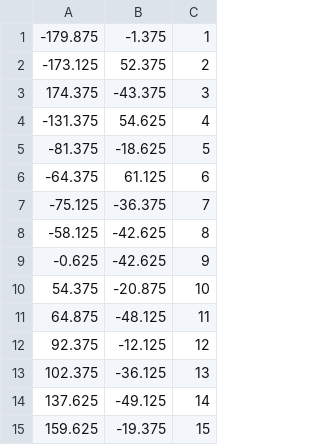
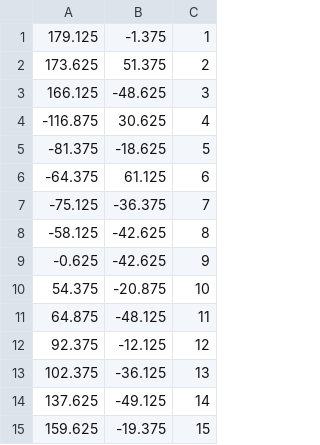
Before and after one commit to kaust-vislab/Fishing-Ports-Network, a CSV file: fishing_hotspots.csv, drawn as a sheet.

Commit message:
hotspots

```diff
--- a/fishing_hotspots.csv
+++ b/fishing_hotspots.csv
@@ -1,5 +1,5 @@
--179.875,-1.375,1
--173.125,52.375,2
-174.375,-43.375,3
--131.375,54.625,4
+179.125,-1.375,1
+173.625,51.375,2
+166.125,-48.625,3
+-116.875,30.625,4
 -81.375,-18.625,5
```
Also changed, not shown: 1 other file.
